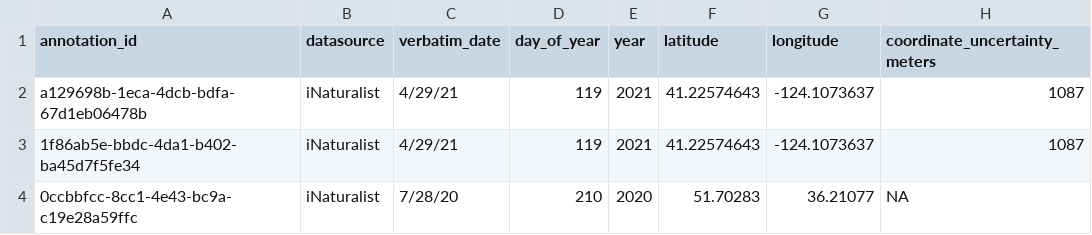
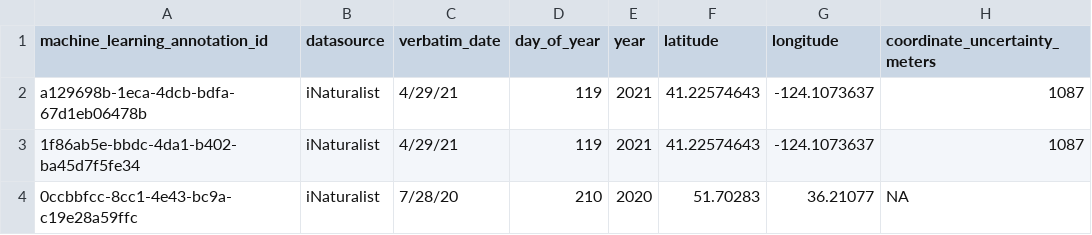
Before and after one commit to Phenobase/phenobase_data, a CSV file: data/iNaturalist/sample_detected_unequivocal_2000.csv, drawn as a sheet; only a part is shown; the diff names each change by its address in the sheet, - before the commit and + after, or states it on an @@ line.

```diff
--- a/data/iNaturalist/sample_detected_unequivocal_2000.csv
+++ b/data/iNaturalist/sample_detected_unequivocal_2000.csv
-A1: annotation_id
+A1: machine_learning_annotation_id
```
Also changed, not shown: loading_errors.csv, 1 other file.
